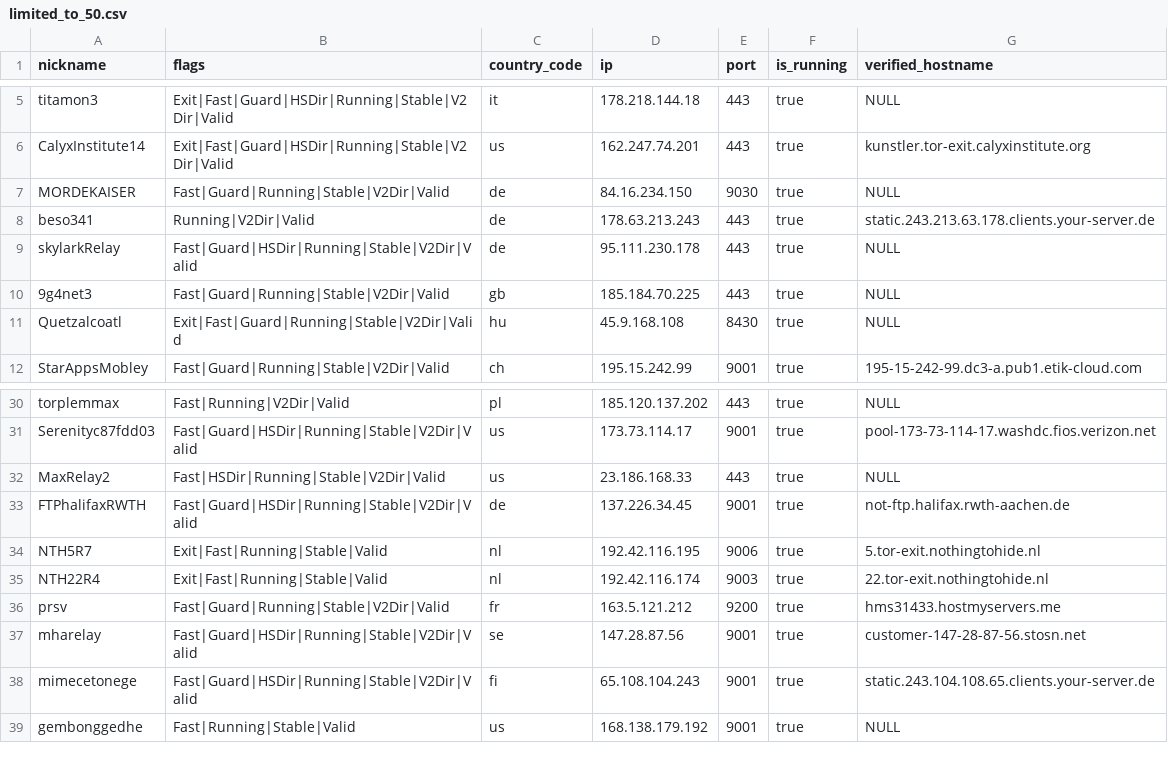
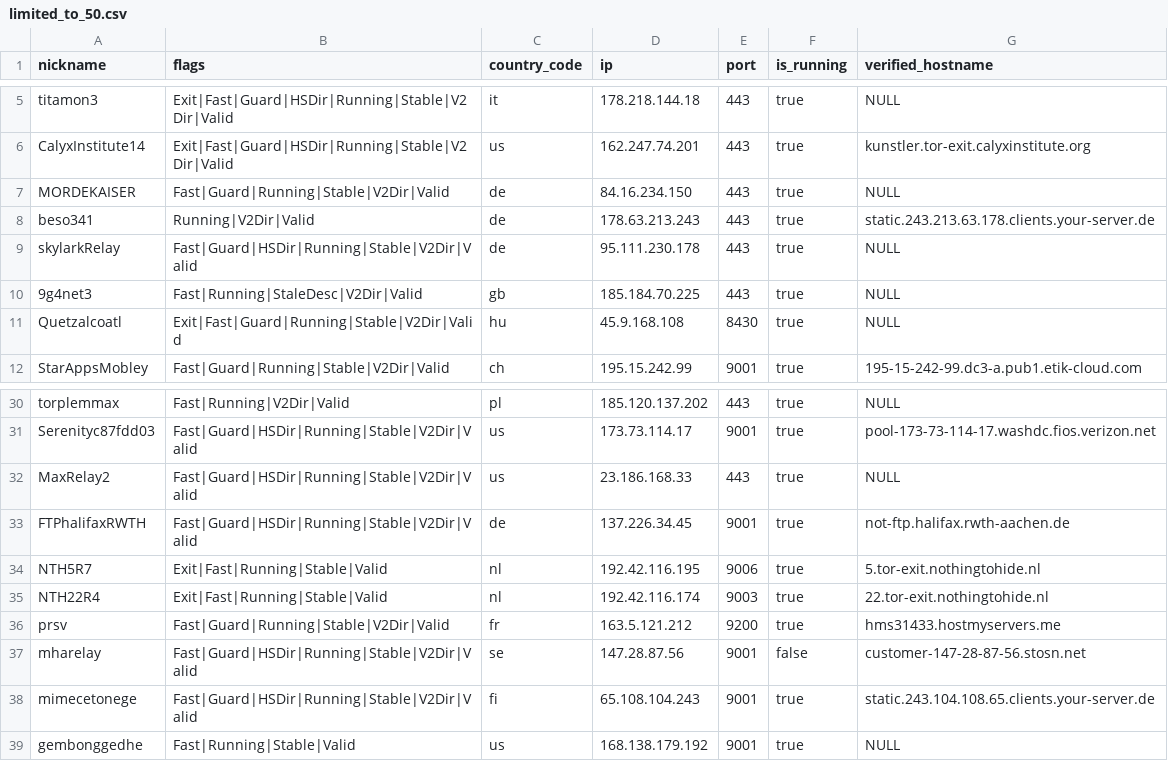
Before and after one commit to cgiamp/123-test-abort, a CSV file: limited_to_50.csv, drawn as a sheet; only a part is shown, gaps mark what is left out.

```diff
--- a/limited_to_50.csv
+++ b/limited_to_50.csv
@@ -6,6 +6,6 @@
 "CalyxInstitute14","Exit|Fast|Guard|HSDir|Running|Stable|V2Dir|Valid","us","162.247.74.201","443",true,"kunstler.tor-exit.calyxinstitute.org"
-"MORDEKAISER","Fast|Guard|Running|Stable|V2Dir|Valid","de","84.16.234.150","9030",true,"NULL"
+"MORDEKAISER","Fast|Guard|Running|Stable|V2Dir|Valid","de","84.16.234.150","443",true,"NULL"
 "beso341","Running|V2Dir|Valid","de","178.63.213.243","443",true,"static.243.213.63.178.clients.your-server.de"
 "skylarkRelay","Fast|Guard|HSDir|Running|Stable|V2Dir|Valid","de","95.111.230.178","443",true,"NULL"
-"9g4net3","Fast|Guard|Running|Stable|V2Dir|Valid","gb","185.184.70.225","443",true,"NULL"
+"9g4net3","Fast|Running|StaleDesc|V2Dir|Valid","gb","185.184.70.225","443",true,"NULL"
 "Quetzalcoatl","Exit|Fast|Guard|Running|Stable|V2Dir|Valid","hu","45.9.168.108","8430",true,"NULL"
@@ -31,3 +31,3 @@
 "Serenityc87fdd03","Fast|Guard|HSDir|Running|Stable|V2Dir|Valid","us","173.73.114.17","9001",true,"pool-173-73-114-17.washdc.fios.verizon.net"
-"MaxRelay2","Fast|HSDir|Running|Stable|V2Dir|Valid","us","23.186.168.33","443",true,"NULL"
+"MaxRelay2","Fast|Guard|HSDir|Running|Stable|V2Dir|Valid","us","23.186.168.33","443",true,"NULL"
 "FTPhalifaxRWTH","Fast|Guard|HSDir|Running|Stable|V2Dir|Valid","de","137.226.34.45","9001",true,"not-ftp.halifax.rwth-aachen.de"
@@ -36,3 +36,3 @@
 "prsv","Fast|Guard|Running|Stable|V2Dir|Valid","fr","163.5.121.212","9200",true,"hms31433.hostmyservers.me"
-"mharelay","Fast|Guard|HSDir|Running|Stable|V2Dir|Valid","se","147.28.87.56","9001",true,"customer-147-28-87-56.stosn.net"
+"mharelay","Fast|Guard|HSDir|Running|Stable|V2Dir|Valid","se","147.28.87.56","9001",false,"customer-147-28-87-56.stosn.net"
 "mimecetonege","Fast|Guard|HSDir|Running|Stable|V2Dir|Valid","fi","65.108.104.243","9001",true,"static.243.104.108.65.clients.your-server.de"
```
Also changed, not shown: tor_feed.csv, 1 other file.
